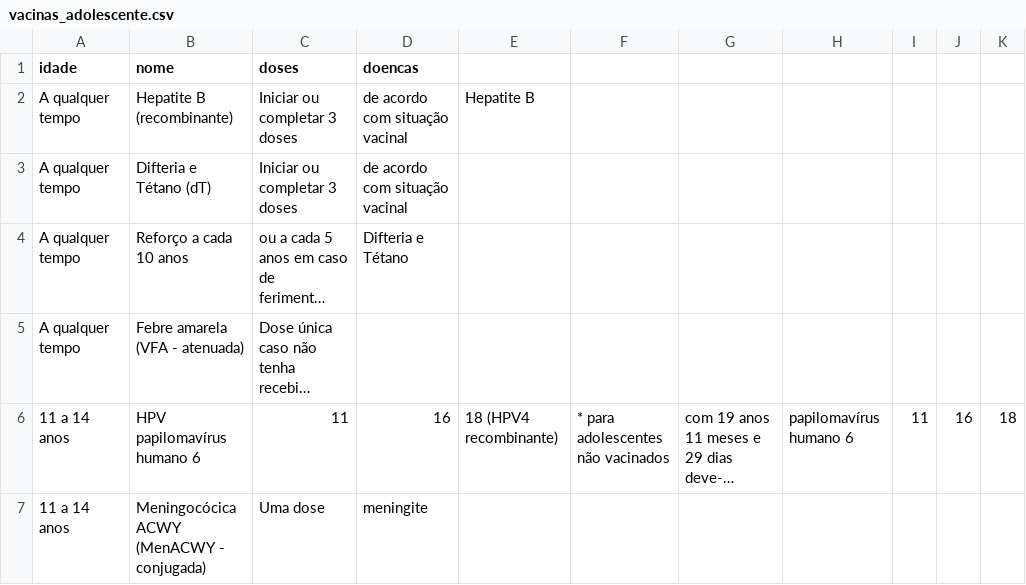
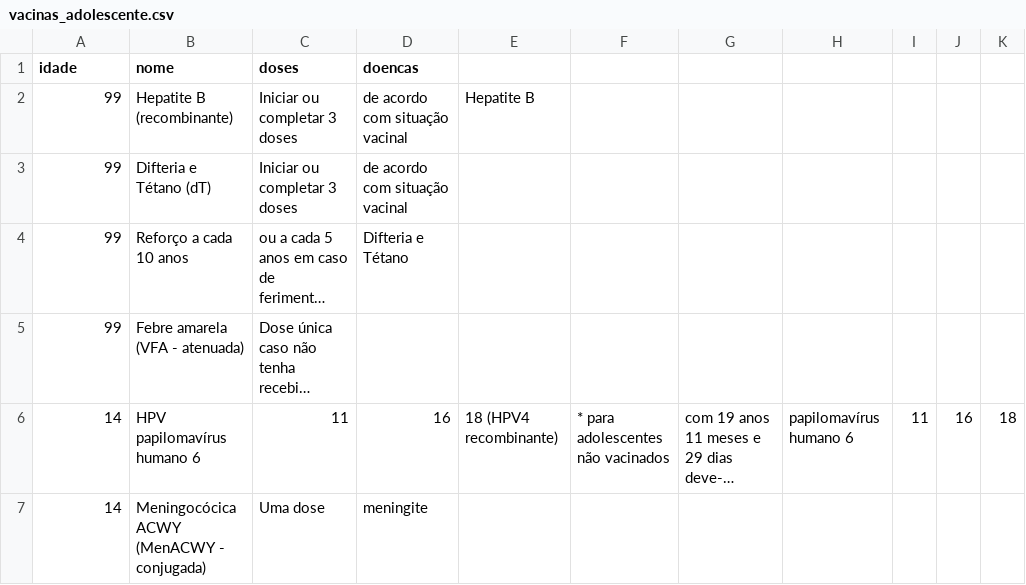
Before and after one commit to joaopaludo/vaxmanager, a CSV file: vacinas_adolescente.csv, drawn as a sheet; long unchanged cells end in …; the diff names each change by its address in the sheet, - before the commit and + after, or states it on an @@ line.

```diff
--- a/vacinas_adolescente.csv
+++ b/vacinas_adolescente.csv
-A2:A5 (idade): A qualquer tempo
+A2:A5 (idade): 99
-A6:A7 (idade): 11 a 14 anos
+A6:A7 (idade): 14
```
Also changed, not shown: vacinas_adulto.csv, vacinas_crianca.csv, 2 other files.
